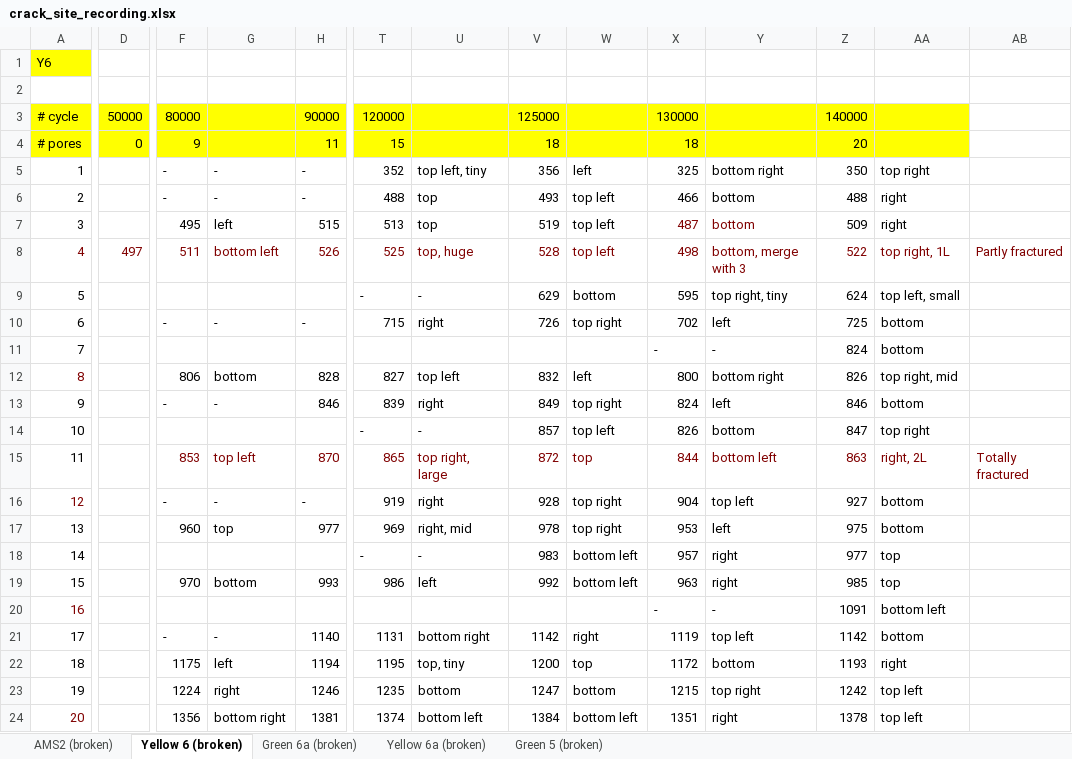
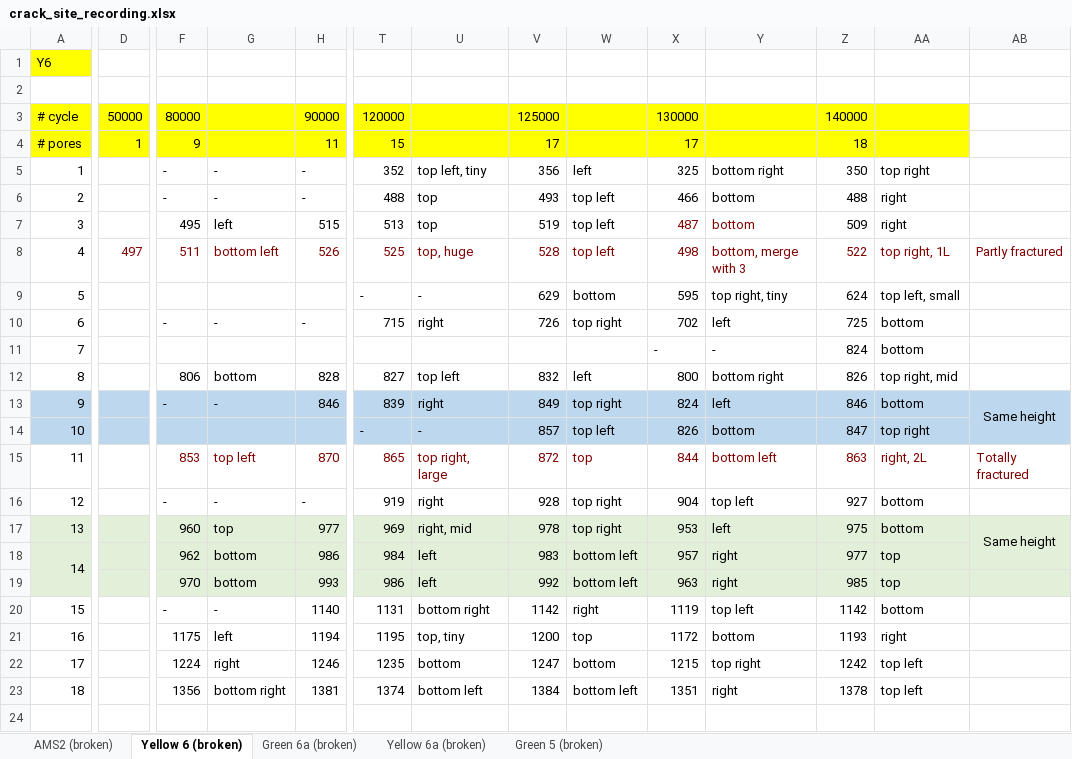
Before and after one commit to longfish/fatigue-crack-tracking, an Excel workbook: crack_site_recording.xlsx, sheet Yellow 6 (broken), drawn as a sheet; only a part is shown, gaps mark what is left out; values as stored, in another font and other column widths than the file's, no borders; removed rows and columns are numbered as before the commit, all else as after; rows hold the shown columns only; the diff covers the shown part only; the diff names each change by its address in the sheet, - before the commit and + after, or states it on an @@ line.

Commit message:
modified the crack numbering of AMY

```diff
--- a/crack_site_recording.xlsx (sheet Yellow 6 (broken))
+++ b/crack_site_recording.xlsx (sheet Yellow 6 (broken))
-D4: 0
+D4: 1
-V4: 18
+V4: 17
-X4: 18
+X4: 17
-Z4: 20
+Z4: 18
-A8 text colour: #800000
+A8 text colour: black
-A12 text colour: #800000
+A12 text colour: black
-A13:AB14 fill: none
+A13:AB14 fill: #BDD7EE
-AB13: (empty)
+AB13: Same height
+AB13:AB14 merged
-A16 text colour: #800000
+A16 text colour: black
-A17:AB17 fill: none
+A17:AB17 fill: #E2F0D9
-AB17: (empty)
+AB17: Same height
+AB17:AB18 merged
-row 18: 14 |  |  |  |  | - | - | 983 | bottom left | 957 | right | 977 | top
+row 18: 14 |  | 962 | bottom | 986 | 984 | left | 983 | bottom left | 957 | right | 977 | top
@@ column A renumbered from row 19 down @@
-A19:AB19 fill: none
+A19:AB19 fill: #E2F0D9
-row 20: 16 |  |  |  |  |  |  |  |  | - | - | 1091 | bottom left
-A23 text colour: #800000
+A23 text colour: black
```
Also changed, not shown: cell formats elsewhere in this sheet.
